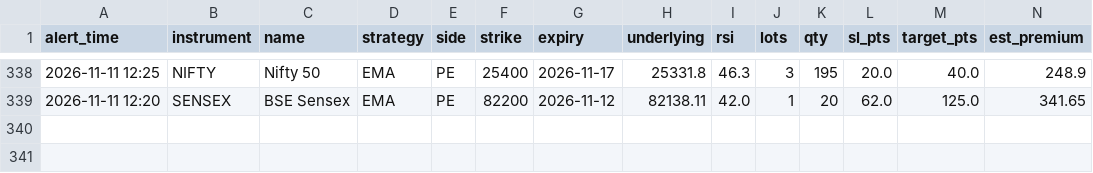
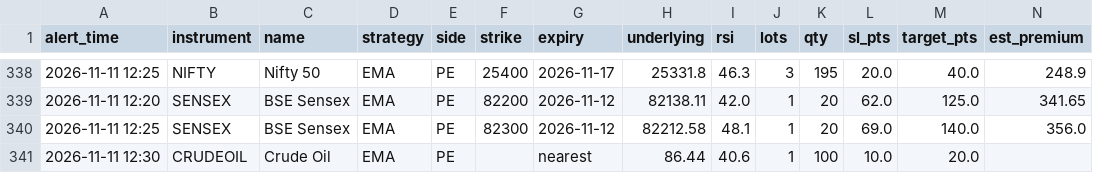
Before and after one commit to candies-studios/TradeHUB, a CSV file: alerts_log.csv, drawn as a sheet; only a part is shown, gaps mark what is left out.

```diff
--- a/alerts_log.csv
+++ b/alerts_log.csv
@@ -339 +339,3 @@ alert_time,instrument,name,strategy,side,strike,expiry,underlying,rsi,lots,qty,s
 2026-11-11 12:20,SENSEX,BSE Sensex,EMA,PE,82200,2026-11-12,82138.11,42.0,1,20,62.0,125.0,341.65
+2026-11-11 12:25,SENSEX,BSE Sensex,EMA,PE,82300,2026-11-12,82212.58,48.1,1,20,69.0,140.0,356.0
+2026-11-11 12:30,CRUDEOIL,Crude Oil,EMA,PE,,nearest,86.44,40.6,1,100,10.0,20.0,
```
